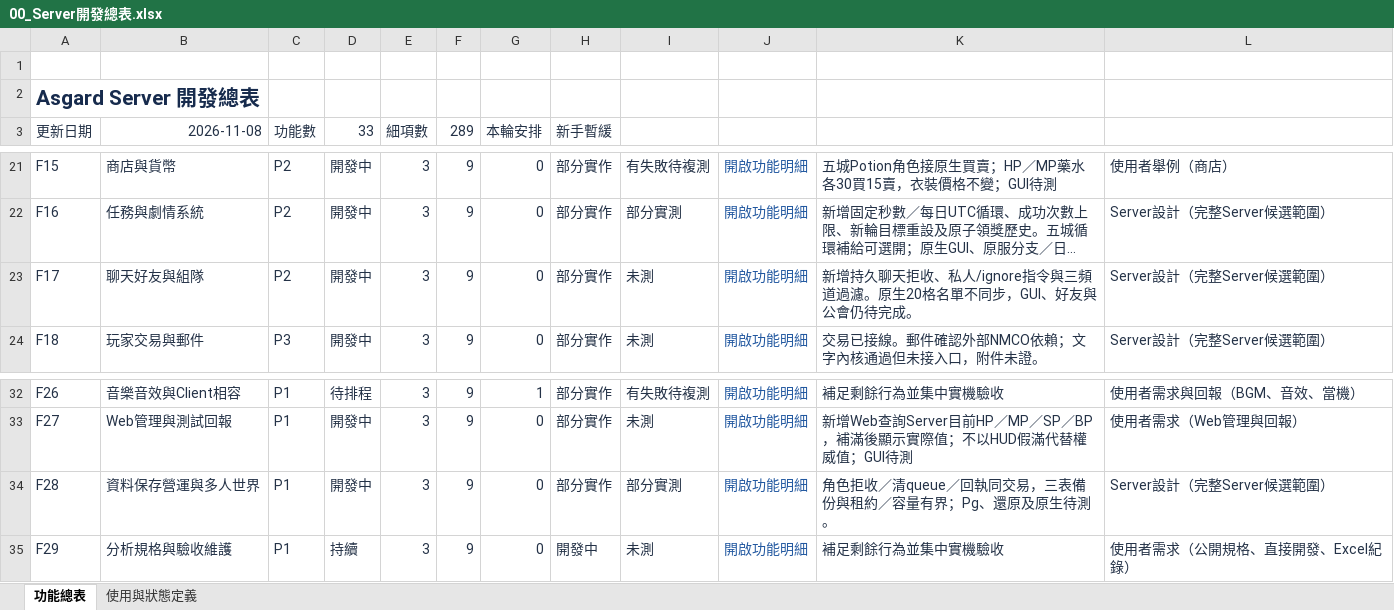
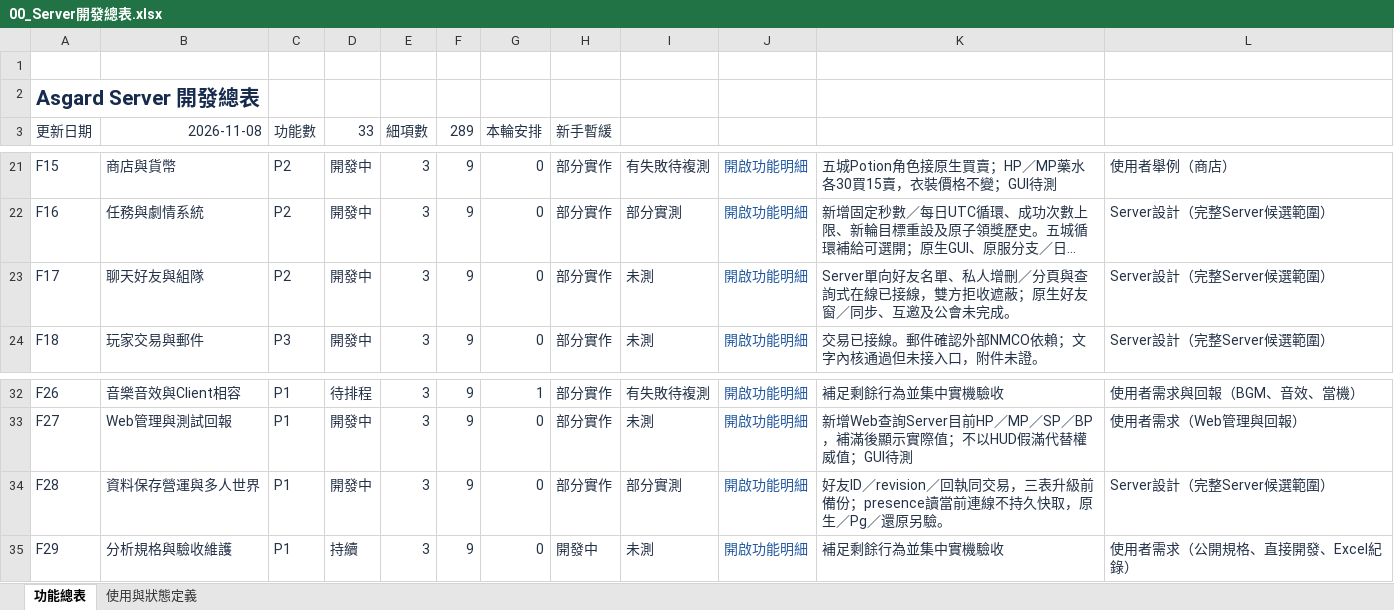
Before and after one commit to we88ec3-prog/as_server_spec, an Excel workbook: 06-development-tracking/00_Server開發總表.xlsx, sheet 功能總表, drawn as a sheet; only a part is shown, gaps mark what is left out; long unchanged cells end in …; values as stored, in another font and other column widths than the file's, no borders; table styles not drawn; the diff names each change by its address in the sheet, - before the commit and + after, or states it on an @@ line.

```diff
--- a/06-development-tracking/00_Server開發總表.xlsx (sheet 功能總表)
+++ b/06-development-tracking/00_Server開發總表.xlsx (sheet 功能總表)
-K23: 新增持久聊天拒收、私人/ignore指令與三頻道過濾。原生20格名單不同步，GUI、好友與公會仍待完成。
+K23: Server單向好友名單、私人增刪／分頁與查詢式在線已接線，雙方拒收遮蔽；原生好友窗／同步、互邀及公會未完成。
-K34: 角色拒收／清queue／回執同交易，三表備份與租約／容量有界；Pg、還原及原生待測。
+K34: 好友ID／revision／回執同交易，三表升級前備份；presence讀當前連線不持久快取，原生／Pg／還原另驗。
```
Also changed, not shown: 06-development-tracking/details/F17_聊天好友與組隊.xlsx, 06-development-tracking/details/F28_資料保存營運與多人世界.xlsx, 8 other files.
